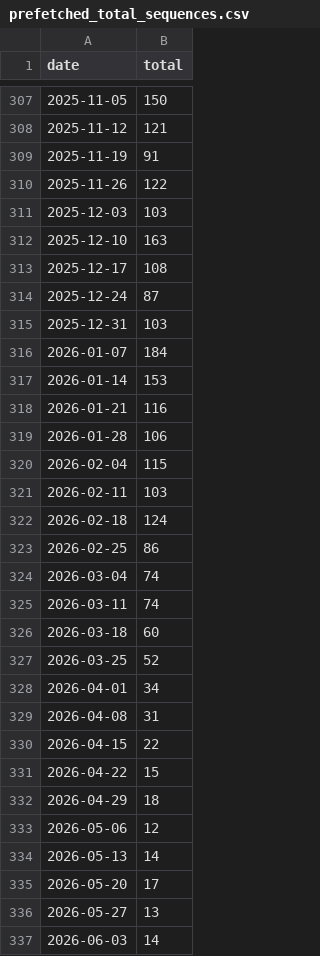
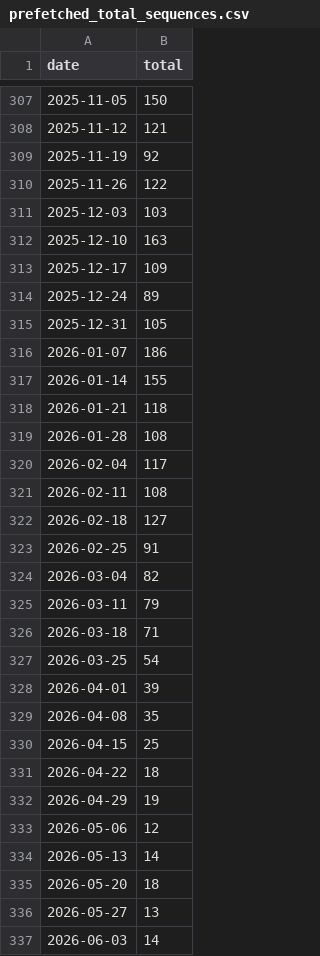
Before and after one commit to rnaguru/wwpcrqc, a CSV file: LociTracker/data/prefetched_total_sequences.csv, drawn as a sheet; only a part is shown, gaps mark what is left out; the diff covers the shown part only.

```diff
--- a/LociTracker/data/prefetched_total_sequences.csv
+++ b/LociTracker/data/prefetched_total_sequences.csv
@@ -308,3 +308,3 @@ date,total
 2025-11-12,121
-2025-11-19,91
+2025-11-19,92
 2025-11-26,122
@@ -312,25 +312,25 @@ date,total
 2025-12-10,163
-2025-12-17,108
-2025-12-24,87
-2025-12-31,103
-2026-01-07,184
-2026-01-14,153
-2026-01-21,116
-2026-01-28,106
-2026-02-04,115
-2026-02-11,103
-2026-02-18,124
-2026-02-25,86
-2026-03-04,74
-2026-03-11,74
-2026-03-18,60
-2026-03-25,52
-2026-04-01,34
-2026-04-08,31
-2026-04-15,22
-2026-04-22,15
-2026-04-29,18
+2025-12-17,109
+2025-12-24,89
+2025-12-31,105
+2026-01-07,186
+2026-01-14,155
+2026-01-21,118
+2026-01-28,108
+2026-02-04,117
+2026-02-11,108
+2026-02-18,127
+2026-02-25,91
+2026-03-04,82
+2026-03-11,79
+2026-03-18,71
+2026-03-25,54
+2026-04-01,39
+2026-04-08,35
+2026-04-15,25
+2026-04-22,18
+2026-04-29,19
 2026-05-06,12
 2026-05-13,14
-2026-05-20,17
+2026-05-20,18
 2026-05-27,13
```
Also changed, not shown: 1 added row and 37 edited cells elsewhere in this file, LociTracker/data/prefetched_E_Sarbeco.csv, LociTracker/data/prefetched_N1.csv, 2 other files.
